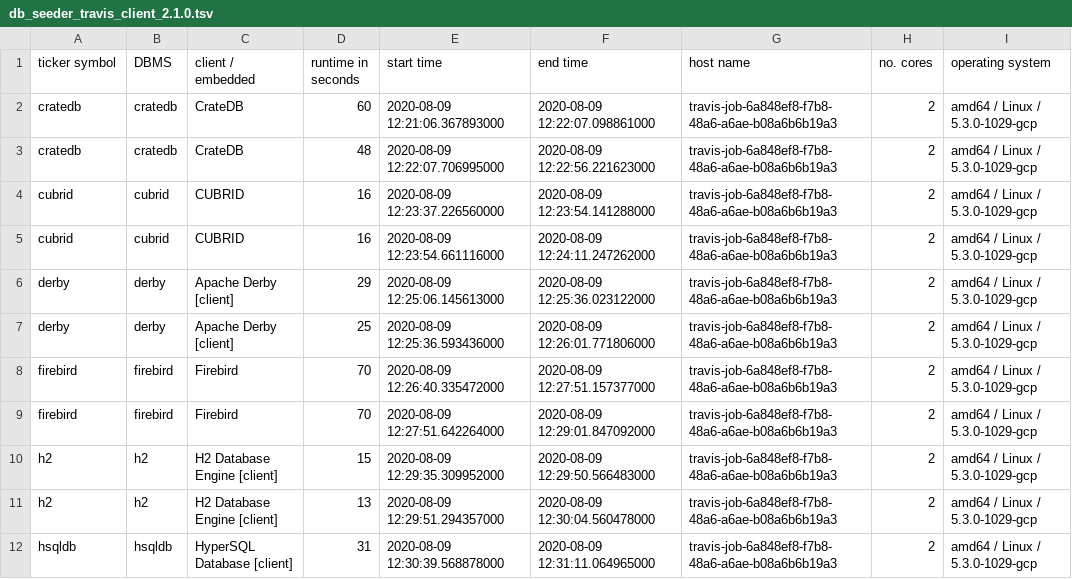
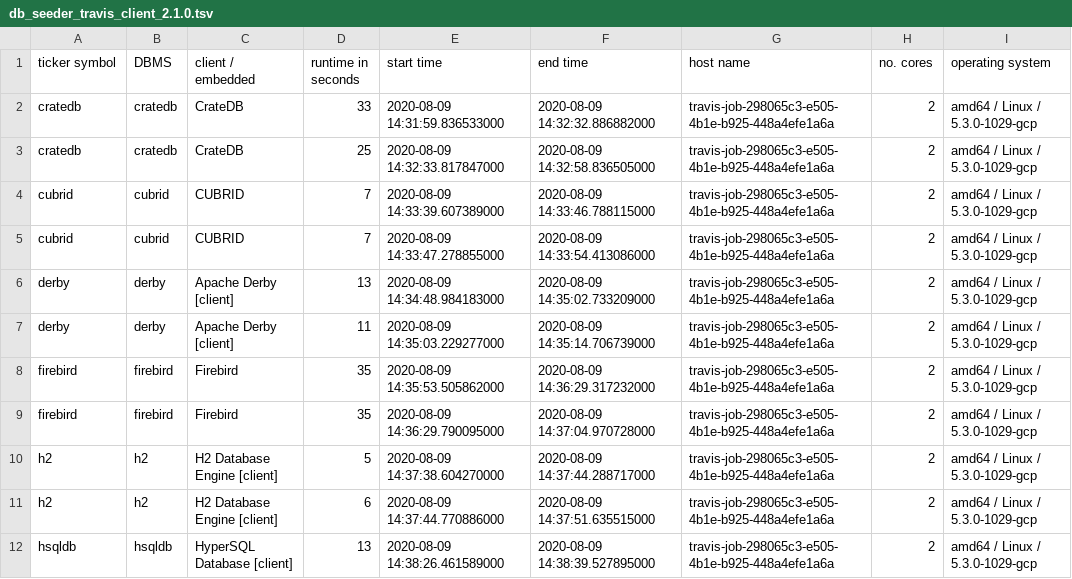
Before and after one commit to KonnexionsGmbH/db_seeder, a TSV file: resources/statistics/db_seeder_travis_client_2.1.0.tsv, drawn as a sheet; only a part is shown; the diff covers the shown part only.

Commit message:
Travis update: 09.08.2020 15:07:30 (Build 304)
[skip ci]

```diff
--- a/resources/statistics/db_seeder_travis_client_2.1.0.tsv
+++ b/resources/statistics/db_seeder_travis_client_2.1.0.tsv
@@ -1,12 +1,12 @@
 ticker symbol	DBMS	client / embedded	runtime in seconds	start time	end time	host name	no. cores	operating system
-cratedb	cratedb	CrateDB	60	2020-08-09 12:21:06.367893000	2020-08-09 12:22:07.098861000	travis-job-6a848ef8-f7b8-48a6-a6ae-b08a6b6b19a3	2	amd64 / Linux / 5.3.0-1029-gcp
-cratedb	cratedb	CrateDB	48	2020-08-09 12:22:07.706995000	2020-08-09 12:22:56.221623000	travis-job-6a848ef8-f7b8-48a6-a6ae-b08a6b6b19a3	2	amd64 / Linux / 5.3.0-1029-gcp
-cubrid	cubrid	CUBRID	16	2020-08-09 12:23:37.226560000	2020-08-09 12:23:54.141288000	travis-job-6a848ef8-f7b8-48a6-a6ae-b08a6b6b19a3	2	amd64 / Linux / 5.3.0-1029-gcp
-cubrid	cubrid	CUBRID	16	2020-08-09 12:23:54.661116000	2020-08-09 12:24:11.247262000	travis-job-6a848ef8-f7b8-48a6-a6ae-b08a6b6b19a3	2	amd64 / Linux / 5.3.0-1029-gcp
-derby	derby	Apache Derby [client]	29	2020-08-09 12:25:06.145613000	2020-08-09 12:25:36.023122000	travis-job-6a848ef8-f7b8-48a6-a6ae-b08a6b6b19a3	2	amd64 / Linux / 5.3.0-1029-gcp
-derby	derby	Apache Derby [client]	25	2020-08-09 12:25:36.593436000	2020-08-09 12:26:01.771806000	travis-job-6a848ef8-f7b8-48a6-a6ae-b08a6b6b19a3	2	amd64 / Linux / 5.3.0-1029-gcp
-firebird	firebird	Firebird	70	2020-08-09 12:26:40.335472000	2020-08-09 12:27:51.157377000	travis-job-6a848ef8-f7b8-48a6-a6ae-b08a6b6b19a3	2	amd64 / Linux / 5.3.0-1029-gcp
-firebird	firebird	Firebird	70	2020-08-09 12:27:51.642264000	2020-08-09 12:29:01.847092000	travis-job-6a848ef8-f7b8-48a6-a6ae-b08a6b6b19a3	2	amd64 / Linux / 5.3.0-1029-gcp
-h2	h2	H2 Database Engine [client]	15	2020-08-09 12:29:35.309952000	2020-08-09 12:29:50.566483000	travis-job-6a848ef8-f7b8-48a6-a6ae-b08a6b6b19a3	2	amd64 / Linux / 5.3.0-1029-gcp
-h2	h2	H2 Database Engine [client]	13	2020-08-09 12:29:51.294357000	2020-08-09 12:30:04.560478000	travis-job-6a848ef8-f7b8-48a6-a6ae-b08a6b6b19a3	2	amd64 / Linux / 5.3.0-1029-gcp
-hsqldb	hsqldb	HyperSQL Database [client]	31	2020-08-09 12:30:39.568878000	2020-08-09 12:31:11.064965000	travis-job-6a848ef8-f7b8-48a6-a6ae-b08a6b6b19a3	2	amd64 / Linux / 5.3.0-1029-gcp
+cratedb	cratedb	CrateDB	33	2020-08-09 14:31:59.836533000	2020-08-09 14:32:32.886882000	travis-job-298065c3-e505-4b1e-b925-448a4efe1a6a	2	amd64 / Linux / 5.3.0-1029-gcp
+cratedb	cratedb	CrateDB	25	2020-08-09 14:32:33.817847000	2020-08-09 14:32:58.836505000	travis-job-298065c3-e505-4b1e-b925-448a4efe1a6a	2	amd64 / Linux / 5.3.0-1029-gcp
+cubrid	cubrid	CUBRID	7	2020-08-09 14:33:39.607389000	2020-08-09 14:33:46.788115000	travis-job-298065c3-e505-4b1e-b925-448a4efe1a6a	2	amd64 / Linux / 5.3.0-1029-gcp
+cubrid	cubrid	CUBRID	7	2020-08-09 14:33:47.278855000	2020-08-09 14:33:54.413086000	travis-job-298065c3-e505-4b1e-b925-448a4efe1a6a	2	amd64 / Linux / 5.3.0-1029-gcp
+derby	derby	Apache Derby [client]	13	2020-08-09 14:34:48.984183000	2020-08-09 14:35:02.733209000	travis-job-298065c3-e505-4b1e-b925-448a4efe1a6a	2	amd64 / Linux / 5.3.0-1029-gcp
+derby	derby	Apache Derby [client]	11	2020-08-09 14:35:03.229277000	2020-08-09 14:35:14.706739000	travis-job-298065c3-e505-4b1e-b925-448a4efe1a6a	2	amd64 / Linux / 5.3.0-1029-gcp
+firebird	firebird	Firebird	35	2020-08-09 14:35:53.505862000	2020-08-09 14:36:29.317232000	travis-job-298065c3-e505-4b1e-b925-448a4efe1a6a	2	amd64 / Linux / 5.3.0-1029-gcp
+firebird	firebird	Firebird	35	2020-08-09 14:36:29.790095000	2020-08-09 14:37:04.970728000	travis-job-298065c3-e505-4b1e-b925-448a4efe1a6a	2	amd64 / Linux / 5.3.0-1029-gcp
+h2	h2	H2 Database Engine [client]	5	2020-08-09 14:37:38.604270000	2020-08-09 14:37:44.288717000	travis-job-298065c3-e505-4b1e-b925-448a4efe1a6a	2	amd64 / Linux / 5.3.0-1029-gcp
+h2	h2	H2 Database Engine [client]	6	2020-08-09 14:37:44.770886000	2020-08-09 14:37:51.635515000	travis-job-298065c3-e505-4b1e-b925-448a4efe1a6a	2	amd64 / Linux / 5.3.0-1029-gcp
+hsqldb	hsqldb	HyperSQL Database [client]	13	2020-08-09 14:38:26.461589000	2020-08-09 14:38:39.527895000	travis-job-298065c3-e505-4b1e-b925-448a4efe1a6a	2	amd64 / Linux / 5.3.0-1029-gcp
```
Also changed, not shown: 68 edited cells elsewhere in this file.
